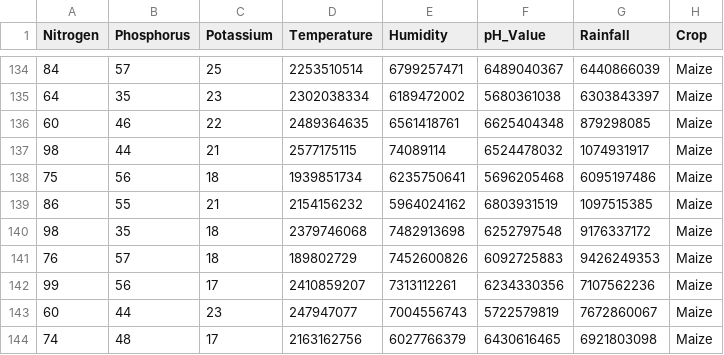
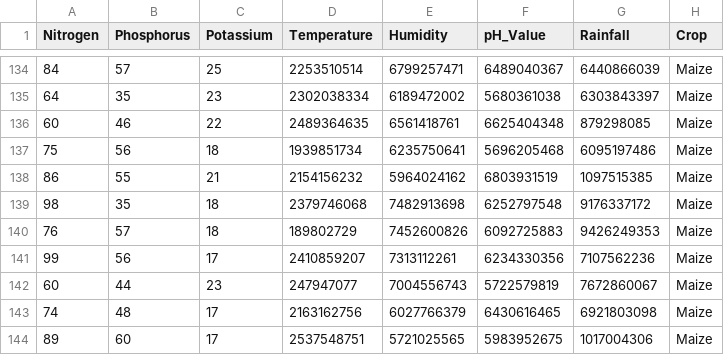
Before and after one commit to DabCab/ejercicio-1-TIA, a CSV file: Crop_Recommendation_porcomas.csv, drawn as a sheet; only a part is shown, gaps mark what is left out; the shorter side is filled out with more unchanged rows; the diff names each change by its address in the sheet, - before the commit and + after, or states it on an @@ line.

Commit message:
t5

```diff
--- a/Crop_Recommendation_porcomas.csv
+++ b/Crop_Recommendation_porcomas.csv
-row 137: 98 | 44 | 21 | 2577175115 | 74089114 | 6524478032 | 1074931917 | Maize
```
